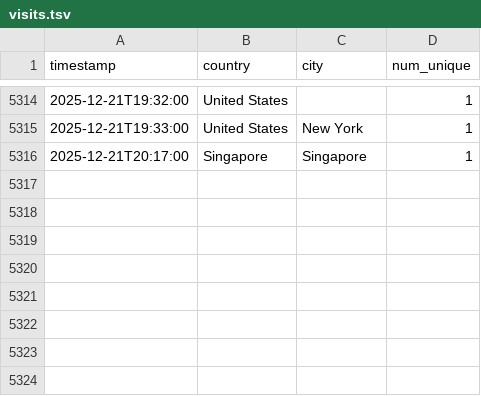
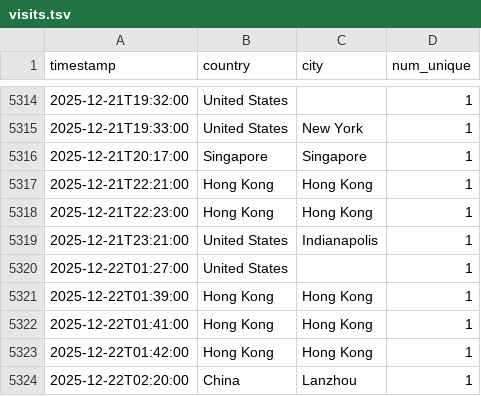
Before and after one commit to michaelsaxon/analytics2map, a TSV file: data/visits.tsv, drawn as a sheet; only a part is shown, gaps mark what is left out; the diff names each change by its address in the sheet, - before the commit and + after, or states it on an @@ line.

```diff
--- a/data/visits.tsv
+++ b/data/visits.tsv
+row 5317: 2025-12-21T22:21:00 | Hong Kong | Hong Kong | 1
+row 5318: 2025-12-21T22:23:00 | Hong Kong | Hong Kong | 1
+row 5319: 2025-12-21T23:21:00 | United States | Indianapolis | 1
+row 5320: 2025-12-22T01:27:00 | United States |  | 1
+row 5321: 2025-12-22T01:39:00 | Hong Kong | Hong Kong | 1
+row 5322: 2025-12-22T01:41:00 | Hong Kong | Hong Kong | 1
+row 5323: 2025-12-22T01:42:00 | Hong Kong | Hong Kong | 1
+row 5324: 2025-12-22T02:20:00 | China | Lanzhou | 1
```
Also changed, not shown: 4 other files.
